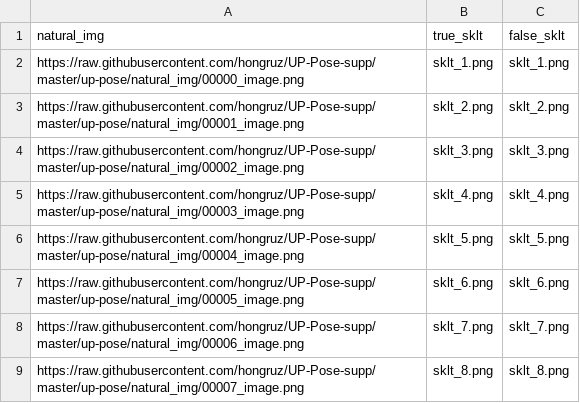
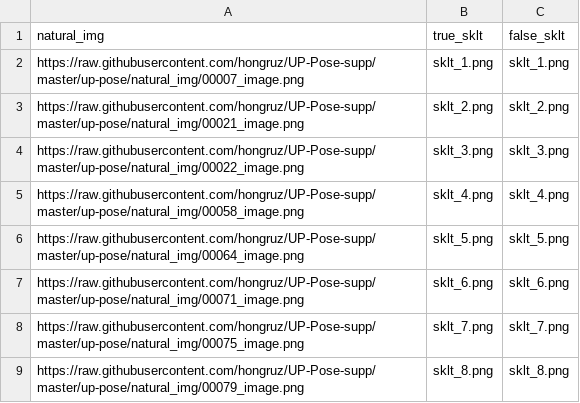
Before and after one commit to hongruz/UP-Pose, a CSV file: chunk_includes/fulldesign.csv, drawn as a sheet.

Commit message:
Update fulldesign.csv

```diff
--- a/chunk_includes/fulldesign.csv
+++ b/chunk_includes/fulldesign.csv
@@ -1,9 +1,9 @@
 natural_img,true_sklt,false_sklt
-https://raw.githubusercontent.com/hongruz/UP-Pose-supp/master/up-pose/natural_img/00000_image.png,sklt_1.png,sklt_1.png
-https://raw.githubusercontent.com/hongruz/UP-Pose-supp/master/up-pose/natural_img/00001_image.png,sklt_2.png,sklt_2.png
-https://raw.githubusercontent.com/hongruz/UP-Pose-supp/master/up-pose/natural_img/00002_image.png,sklt_3.png,sklt_3.png
-https://raw.githubusercontent.com/hongruz/UP-Pose-supp/master/up-pose/natural_img/00003_image.png,sklt_4.png,sklt_4.png
-https://raw.githubusercontent.com/hongruz/UP-Pose-supp/master/up-pose/natural_img/00004_image.png,sklt_5.png,sklt_5.png
-https://raw.githubusercontent.com/hongruz/UP-Pose-supp/master/up-pose/natural_img/00005_image.png,sklt_6.png,sklt_6.png
-https://raw.githubusercontent.com/hongruz/UP-Pose-supp/master/up-pose/natural_img/00006_image.png,sklt_7.png,sklt_7.png
-https://raw.githubusercontent.com/hongruz/UP-Pose-supp/master/up-pose/natural_img/00007_image.png,sklt_8.png,sklt_8.png
+https://raw.githubusercontent.com/hongruz/UP-Pose-supp/master/up-pose/natural_img/00007_image.png,sklt_1.png,sklt_1.png
+https://raw.githubusercontent.com/hongruz/UP-Pose-supp/master/up-pose/natural_img/00021_image.png,sklt_2.png,sklt_2.png
+https://raw.githubusercontent.com/hongruz/UP-Pose-supp/master/up-pose/natural_img/00022_image.png,sklt_3.png,sklt_3.png
+https://raw.githubusercontent.com/hongruz/UP-Pose-supp/master/up-pose/natural_img/00058_image.png,sklt_4.png,sklt_4.png
+https://raw.githubusercontent.com/hongruz/UP-Pose-supp/master/up-pose/natural_img/00064_image.png,sklt_5.png,sklt_5.png
+https://raw.githubusercontent.com/hongruz/UP-Pose-supp/master/up-pose/natural_img/00071_image.png,sklt_6.png,sklt_6.png
+https://raw.githubusercontent.com/hongruz/UP-Pose-supp/master/up-pose/natural_img/00075_image.png,sklt_7.png,sklt_7.png
+https://raw.githubusercontent.com/hongruz/UP-Pose-supp/master/up-pose/natural_img/00079_image.png,sklt_8.png,sklt_8.png
```
